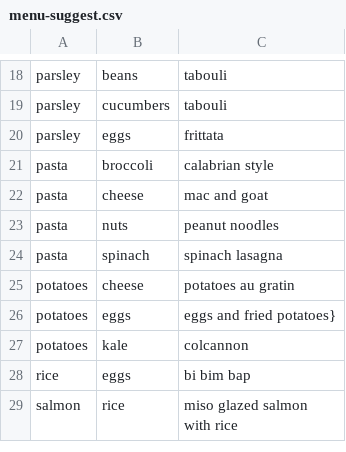
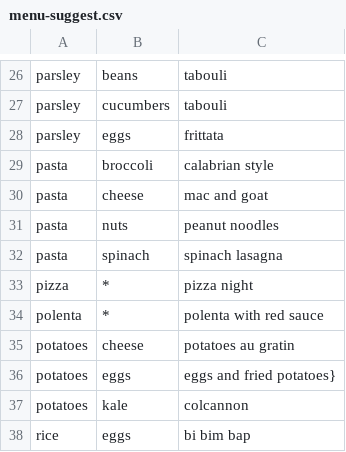
Before and after one commit to vielmetti/menu-planner, a CSV file: dice/menu-suggest.csv, drawn as a sheet; only a part is shown, gaps mark what is left out; the shorter side is filled out with more unchanged rows; the diff covers the shown part only.

```diff
--- a/dice/menu-suggest.csv
+++ b/dice/menu-suggest.csv
@@ -24,2 +32,4 @@ pasta,nuts,peanut noodles
 pasta,spinach,spinach lasagna
+pizza,*,pizza night
+polenta,*,polenta with red sauce
 potatoes,cheese,potatoes au gratin
```
Also changed, not shown: 12 added rows elsewhere in this file, 2 other files.
